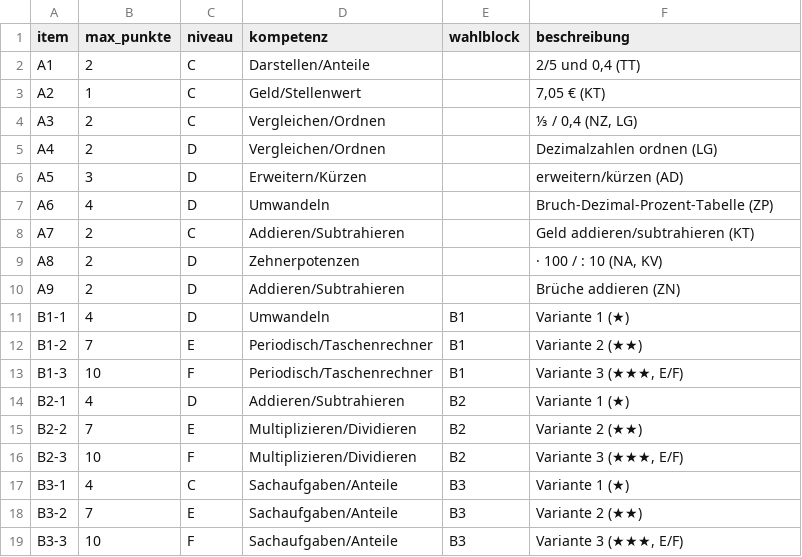
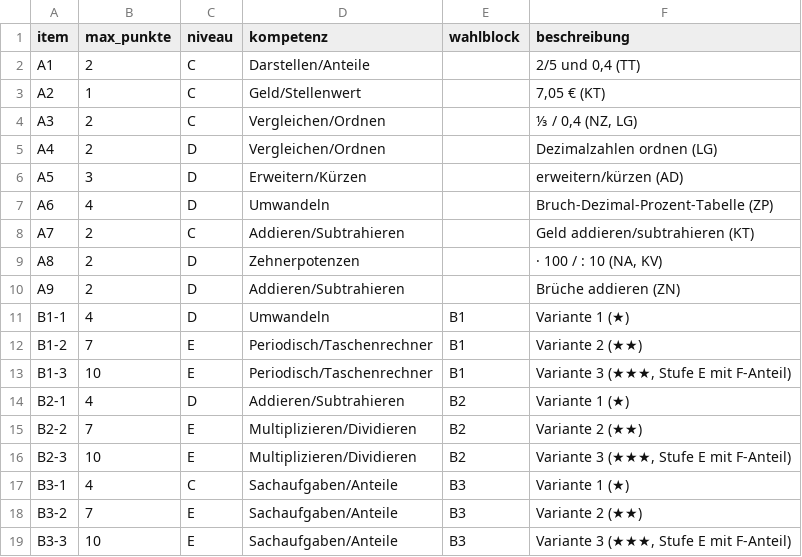
Before and after one commit to Aulait92/Joel-lehrerprojekt, a CSV file: unterricht/mathematik-brueche-dezimalzahlen/auswertung/klassenarbeit.schluessel.csv, drawn as a sheet.

```diff
--- a/unterricht/mathematik-brueche-dezimalzahlen/auswertung/klassenarbeit.schluessel.csv
+++ b/unterricht/mathematik-brueche-dezimalzahlen/auswertung/klassenarbeit.schluessel.csv
@@ -12,8 +12,8 @@ B1-1;4;D;Umwandeln;B1;Variante 1 (★)
 B1-2;7;E;Periodisch/Taschenrechner;B1;Variante 2 (★★)
-B1-3;10;F;Periodisch/Taschenrechner;B1;Variante 3 (★★★, E/F)
+B1-3;10;E;Periodisch/Taschenrechner;B1;Variante 3 (★★★, Stufe E mit F-Anteil)
 B2-1;4;D;Addieren/Subtrahieren;B2;Variante 1 (★)
 B2-2;7;E;Multiplizieren/Dividieren;B2;Variante 2 (★★)
-B2-3;10;F;Multiplizieren/Dividieren;B2;Variante 3 (★★★, E/F)
+B2-3;10;E;Multiplizieren/Dividieren;B2;Variante 3 (★★★, Stufe E mit F-Anteil)
 B3-1;4;C;Sachaufgaben/Anteile;B3;Variante 1 (★)
 B3-2;7;E;Sachaufgaben/Anteile;B3;Variante 2 (★★)
-B3-3;10;F;Sachaufgaben/Anteile;B3;Variante 3 (★★★, E/F)
+B3-3;10;E;Sachaufgaben/Anteile;B3;Variante 3 (★★★, Stufe E mit F-Anteil)
```
Also changed, not shown: 4 other files.
